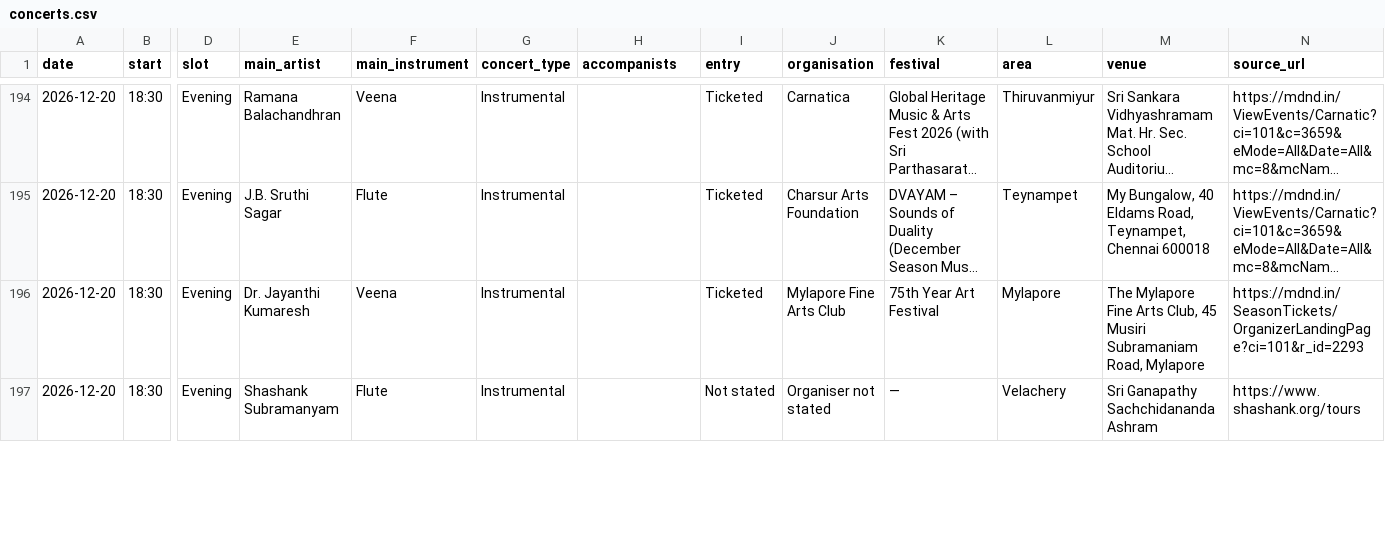
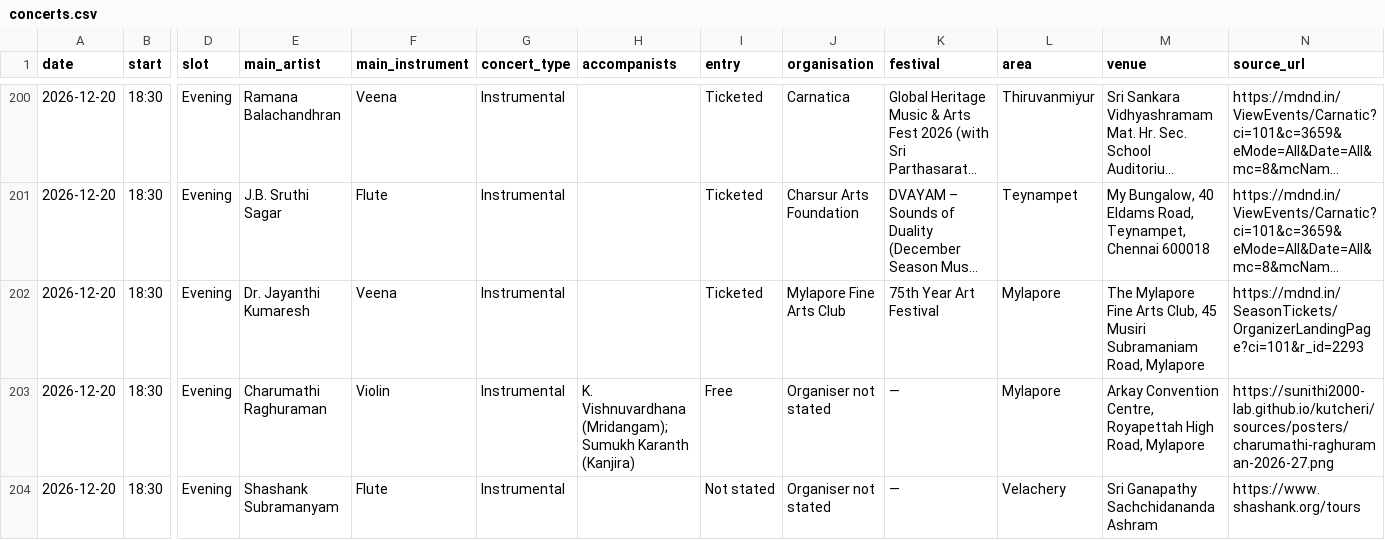
Before and after one commit to sunithi2000-lab/kutcheri, a CSV file: data/concerts.csv, drawn as a sheet; only a part is shown, gaps mark what is left out; long unchanged cells end in …; rows hold the shown columns only; the diff covers the shown part only; the diff names each change by its address in the sheet, - before the commit and + after, or states it on an @@ line.

```diff
--- a/data/concerts.csv
+++ b/data/concerts.csv
+row 203: 2026-12-20 | 18:30 | Evening | Charumathi Raghuraman | Violin | Instrumental | K. Vishnuvardhana (Mridangam); Sumukh Karanth (Kanjira) | Free | Organiser not stated | — | Mylapore | Arkay Convention Centre, Royapettah High Road, Mylapore | https://sunithi2000-lab.github.io/kutcheri/sources/posters/charumathi-raghuraman-2026-27.png
```
Also changed, not shown: 10 added rows and 17 edited cells elsewhere in this file, 5 other files.
